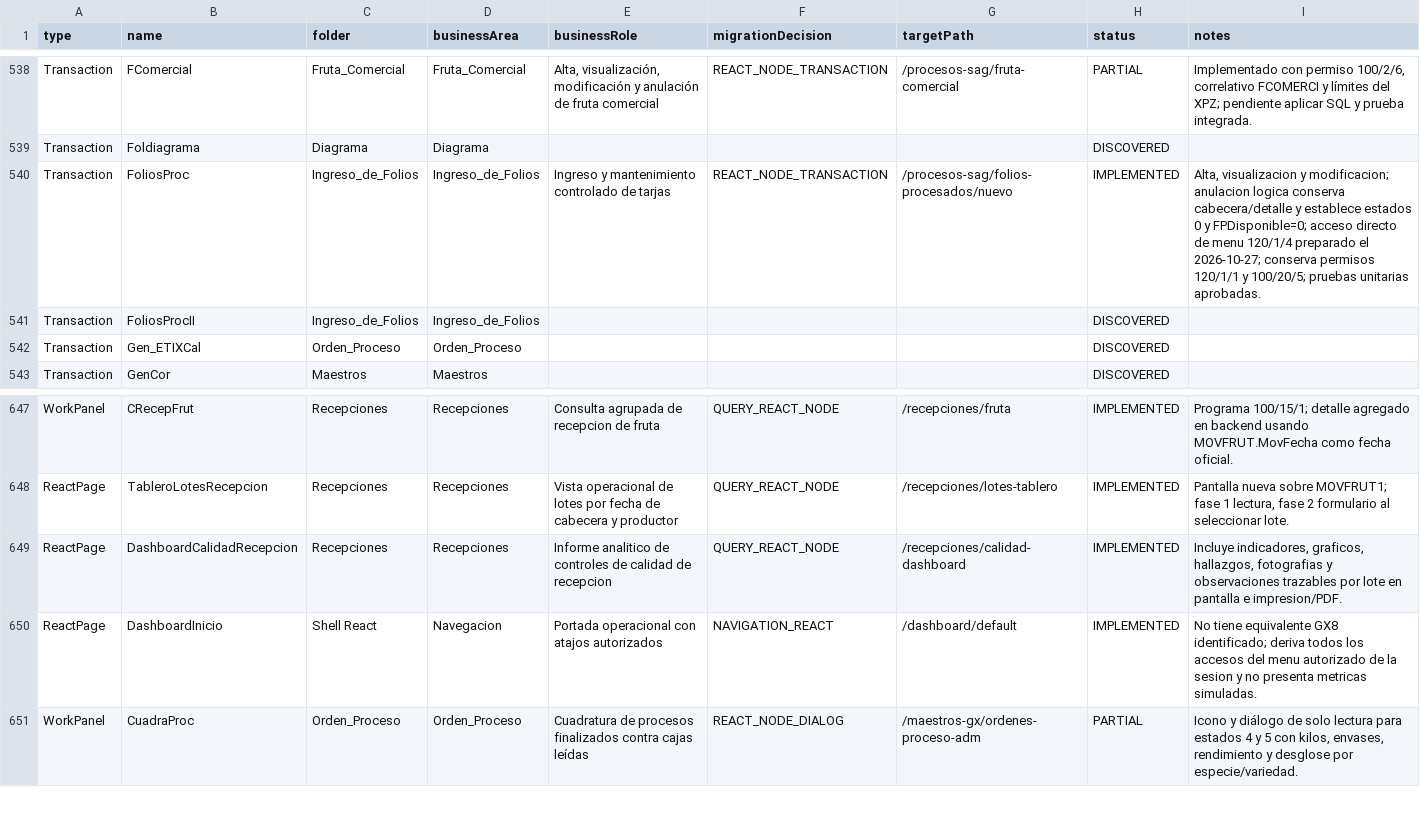
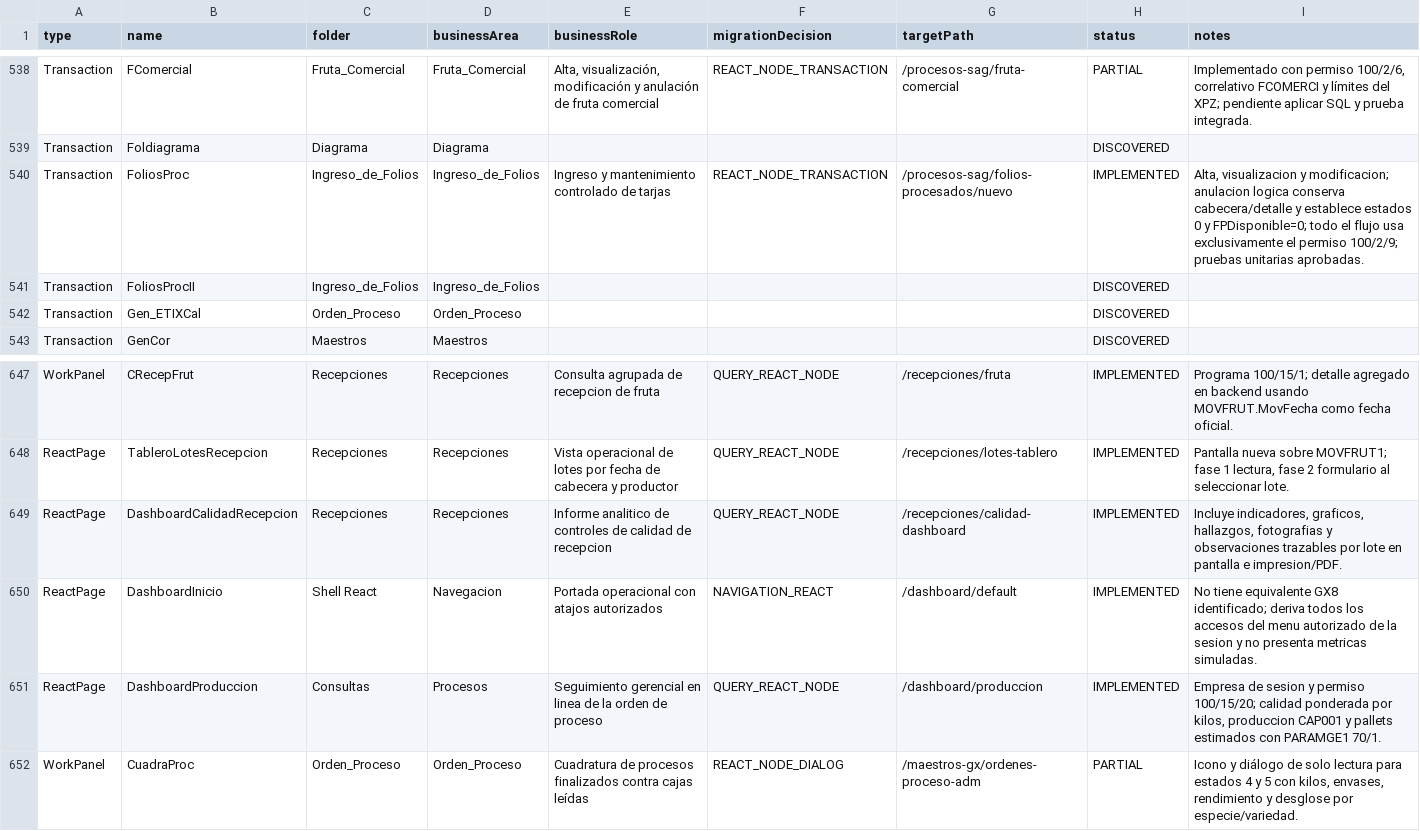
Before and after one commit to Randradev001/backendConex, a CSV file: docs/gx8/inventory/project-review-register.csv, drawn as a sheet; only a part is shown, gaps mark what is left out.

```diff
--- a/docs/gx8/inventory/project-review-register.csv
+++ b/docs/gx8/inventory/project-review-register.csv
@@ -539,3 +539,3 @@
 "Transaction","Foldiagrama","Diagrama","Diagrama","","","","DISCOVERED",""
-"Transaction","FoliosProc","Ingreso_de_Folios","Ingreso_de_Folios","Ingreso y mantenimiento controlado de tarjas","REACT_NODE_TRANSACTION","/procesos-sag/folios-procesados/nuevo","IMPLEMENTED","Alta, visualizacion y modificacion; anulacion logica conserva cabecera/detalle y establece estados 0 y FPDisponible=0; acceso directo de menu 120/1/4 preparado el 2026-10-27; conserva permisos 120/1/1 y 100/20/5; pruebas unitarias aprobadas."
+"Transaction","FoliosProc","Ingreso_de_Folios","Ingreso_de_Folios","Ingreso y mantenimiento controlado de tarjas","REACT_NODE_TRANSACTION","/procesos-sag/folios-procesados/nuevo","IMPLEMENTED","Alta, visualizacion y modificacion; anulacion logica conserva cabecera/detalle y establece estados 0 y FPDisponible=0; todo el flujo usa exclusivamente el permiso 100/2/9; pruebas unitarias aprobadas."
 "Transaction","FoliosProcII","Ingreso_de_Folios","Ingreso_de_Folios","","","","DISCOVERED",""
@@ -650,2 +650,3 @@
 "ReactPage","DashboardInicio","Shell React","Navegacion","Portada operacional con atajos autorizados","NAVIGATION_REACT","/dashboard/default","IMPLEMENTED","No tiene equivalente GX8 identificado; deriva todos los accesos del menu autorizado de la sesion y no presenta metricas simuladas."
+"ReactPage","DashboardProduccion","Consultas","Procesos","Seguimiento gerencial en linea de la orden de proceso","QUERY_REACT_NODE","/dashboard/produccion","IMPLEMENTED","Empresa de sesion y permiso 100/15/20; calidad ponderada por kilos, produccion CAP001 y pallets estimados con PARAMGE1 70/1."
 "WorkPanel","CuadraProc","Orden_Proceso","Orden_Proceso","Cuadratura de procesos finalizados contra cajas leídas","REACT_NODE_DIALOG","/maestros-gx/ordenes-proceso-adm","PARTIAL","Icono y diálogo de solo lectura para estados 4 y 5 con kilos, envases, rendimiento y desglose por especie/variedad."
```
Also changed, not shown: 14 other files.
